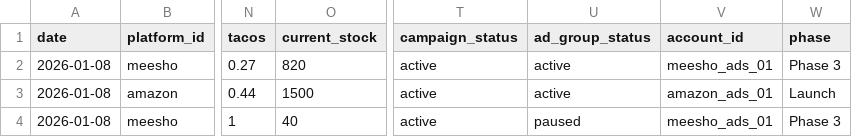
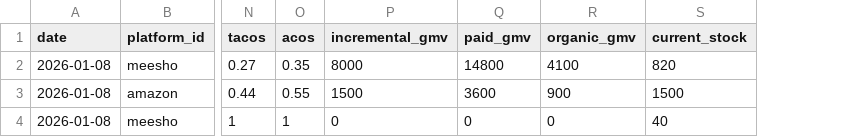
Before and after one commit to mdscj30-cloud/Ecom-Pilot, a CSV file: public/ads-template.csv, drawn as a sheet; only a part is shown, gaps mark what is left out; removed rows and columns are numbered as before the commit, all else as after; the diff names each change by its address in the sheet, - before the commit and + after, or states it on an @@ line.

Commit message:
Advertising Metrics
TACOS = Ads Spend / GMV

ACOS (where ad-attributed

```diff
--- a/public/ads-template.csv
+++ b/public/ads-template.csv
+column O (acos), rows 2-4: 0.35 | 0.55 | 1
+column P (incremental_gmv), rows 2-4: 8000 | 1500 | 0
+column Q (paid_gmv), rows 2-4: 14800 | 3600 | 0
+column R (organic_gmv), rows 2-4: 4100 | 900 | 0
-column T (campaign_status), rows 2-4: all active
-column U (ad_group_status), rows 2-4: active | active | paused
-column V (account_id), rows 2-4: meesho_ads_01 | amazon_ads_01 | meesho_ads_01
-column W (phase), rows 2-4: Phase 3 | Launch | Phase 3
```
Also changed, not shown: 4 other files.
